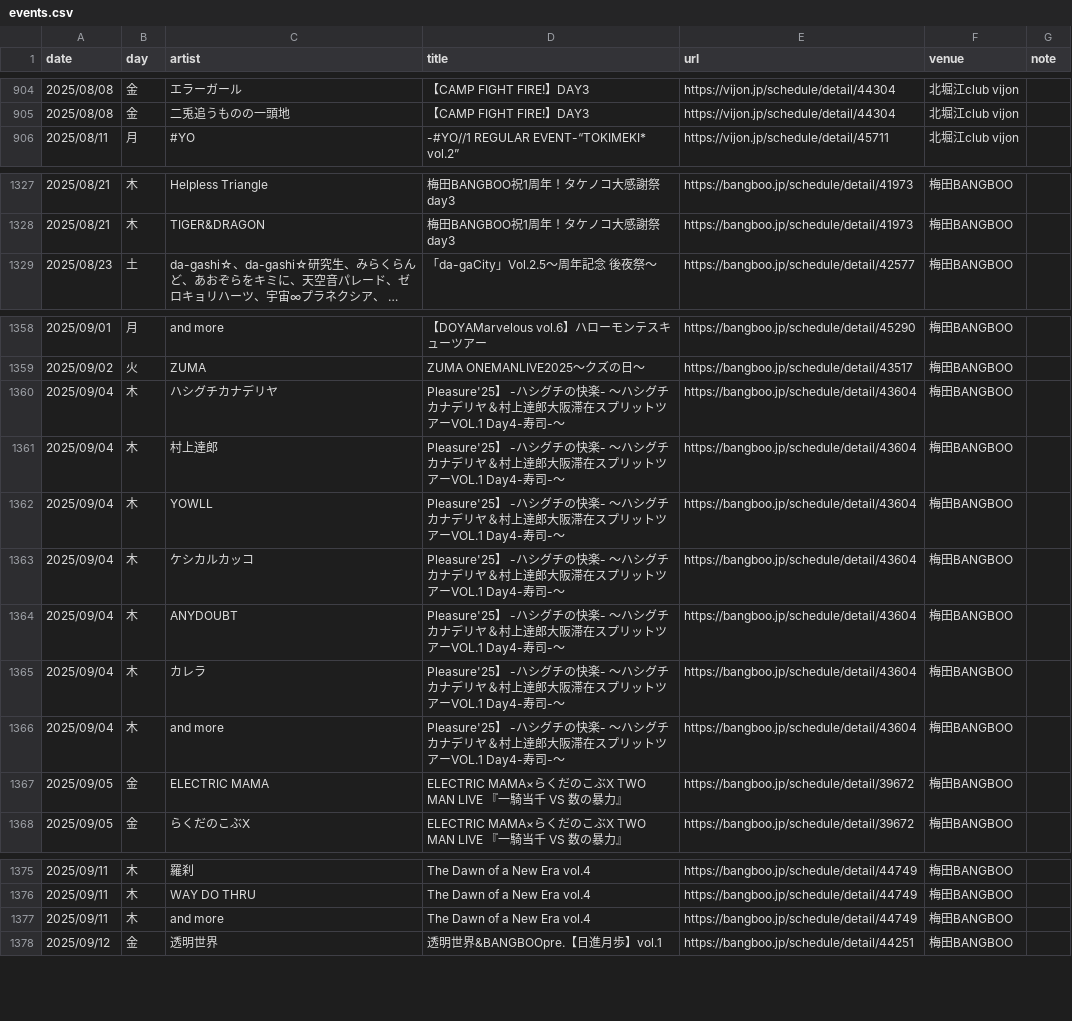
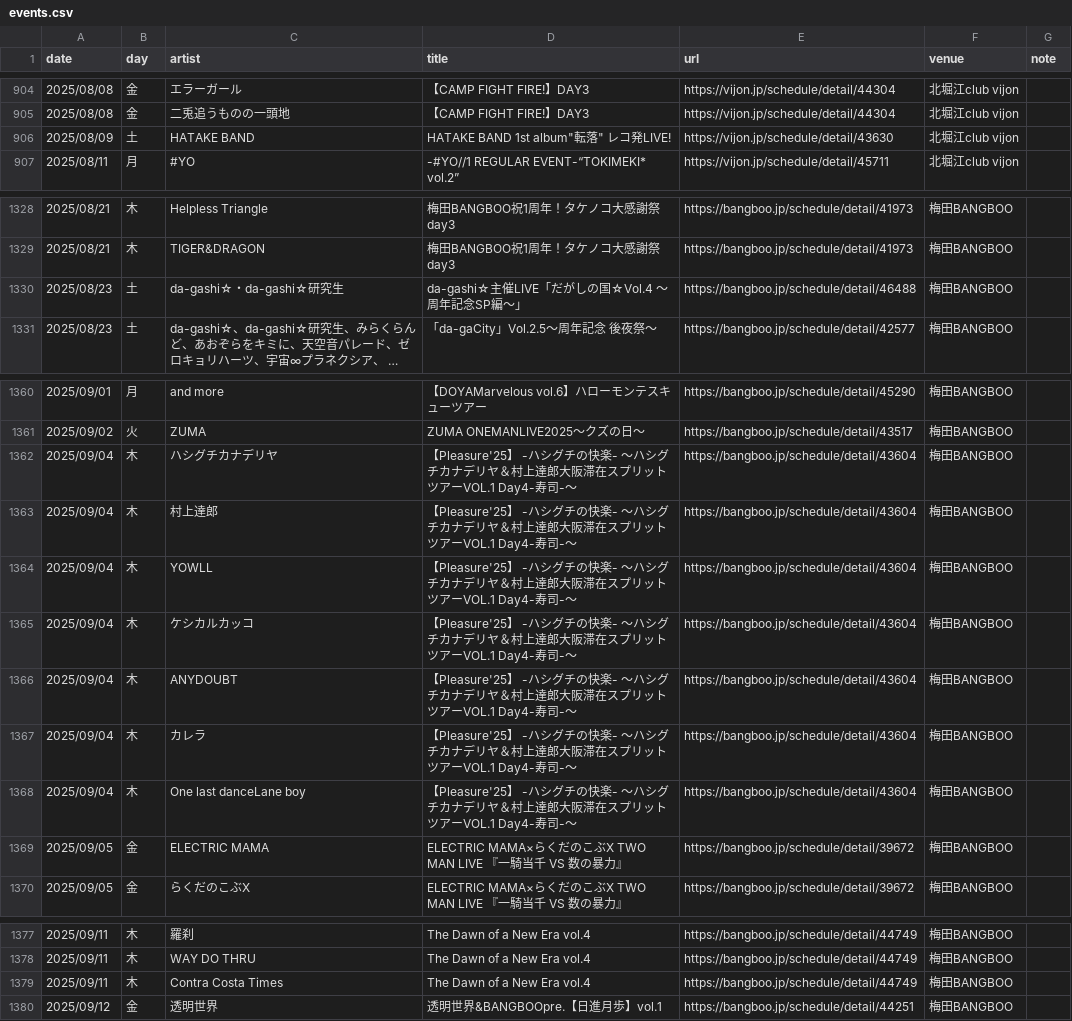
Before and after one commit to yoshitaka-ishizu/livesearch, a CSV file: backend/data/events.csv, drawn as a sheet; only a part is shown, gaps mark what is left out; long unchanged cells end in …; addresses are those after the commit; the diff covers the shown part only; the diff names each change by its address in the sheet, - before the commit and + after, or states it on an @@ line.

```diff
--- a/backend/data/events.csv
+++ b/backend/data/events.csv
+row 906: 2025/08/09 | 土 | HATAKE BAND | HATAKE BAND 1st album"転落" レコ発LIVE! | https://vijon.jp/schedule/detail/43630 | 北堀江club vijon
+row 1330: 2025/08/23 | 土 | da-gashi☆・da-gashi☆研究生 | da-gashi☆主催LIVE「だがしの国☆Vol.4 ～周年記念SP編～」 | https://bangboo.jp/schedule/detail/46488 | 梅田BANGBOO
-D1362:D1368 (title): Pleasure'25】 -…
+D1362:D1368 (title): 【Pleasure'25】 -…
-C1368 (artist): and more
+C1368 (artist): One last danceLane boy
-C1379 (artist): and more
+C1379 (artist): Contra Costa Times
```
Also changed, not shown: 23 added rows and 2 edited cells elsewhere in this file, 1 other file.
